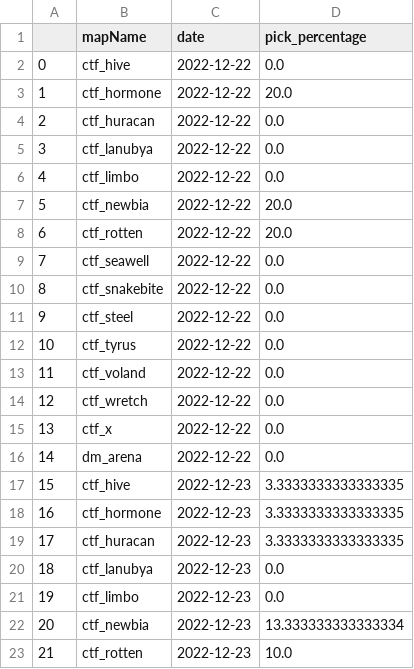
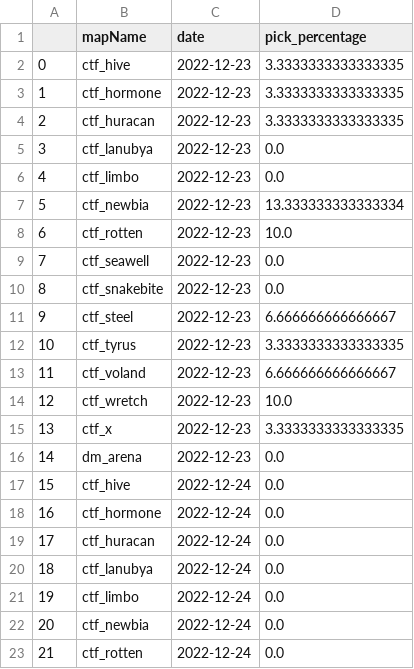
Before and after one commit to s2vndl/s2_1st_tournament_stats, a CSV file: docs/data/map-trends-h-z-14-days-avg.csv, drawn as a sheet; only a part is shown; the shorter side is filled out with more unchanged rows; removed rows and columns are numbered as before the commit, all else as after; the diff covers the shown part only; the diff names each change by its address in the sheet, - before the commit and + after, or states it on an @@ line.

```diff
--- a/docs/data/map-trends-h-z-14-days-avg.csv
+++ b/docs/data/map-trends-h-z-14-days-avg.csv
-row 2: 0 | ctf_hive | 2022-12-22 | 0.0
-row 3: 1 | ctf_hormone | 2022-12-22 | 20.0
-row 4: 2 | ctf_huracan | 2022-12-22 | 0.0
-row 5: 3 | ctf_lanubya | 2022-12-22 | 0.0
-row 6: 4 | ctf_limbo | 2022-12-22 | 0.0
-row 7: 5 | ctf_newbia | 2022-12-22 | 20.0
-row 8: 6 | ctf_rotten | 2022-12-22 | 20.0
-row 9: 7 | ctf_seawell | 2022-12-22 | 0.0
-row 10: 8 | ctf_snakebite | 2022-12-22 | 0.0
-row 11: 9 | ctf_steel | 2022-12-22 | 0.0
-row 12: 10 | ctf_tyrus | 2022-12-22 | 0.0
-row 13: 11 | ctf_voland | 2022-12-22 | 0.0
-row 14: 12 | ctf_wretch | 2022-12-22 | 0.0
-row 15: 13 | ctf_x | 2022-12-22 | 0.0
-row 16: 14 | dm_arena | 2022-12-22 | 0.0
@@ column A renumbered from row 2 down @@
```
Also changed, not shown: 11 edited cells elsewhere in this file, docs/data/map-trends-a-g-14-days-avg.csv, docs/data/wu2_ra_21_DeaglesMP5SteyrAUGKalashnikovSpas12M79DragunovBarrettRocketLauncherRheinmetallMinigun.csv, 29 other files.
